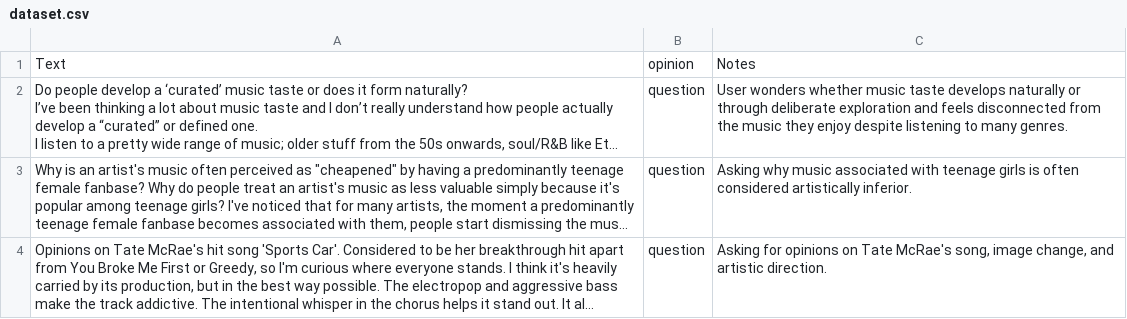
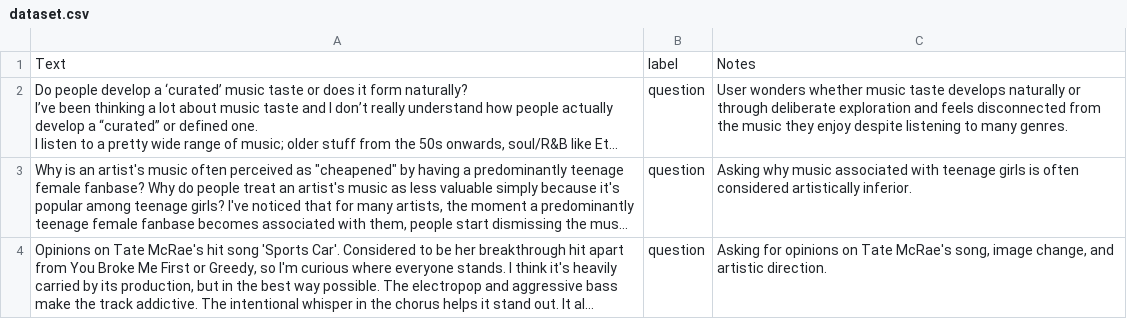
Before and after one commit to salabili212/ai201-project3-takemeter, a CSV file: dataset.csv, drawn as a sheet; only a part is shown; long unchanged cells end in …; the diff names each change by its address in the sheet, - before the commit and + after, or states it on an @@ line.

Commit message:
Update dataset.csv

```diff
--- a/dataset.csv
+++ b/dataset.csv
-B1: opinion
+B1: label
```
